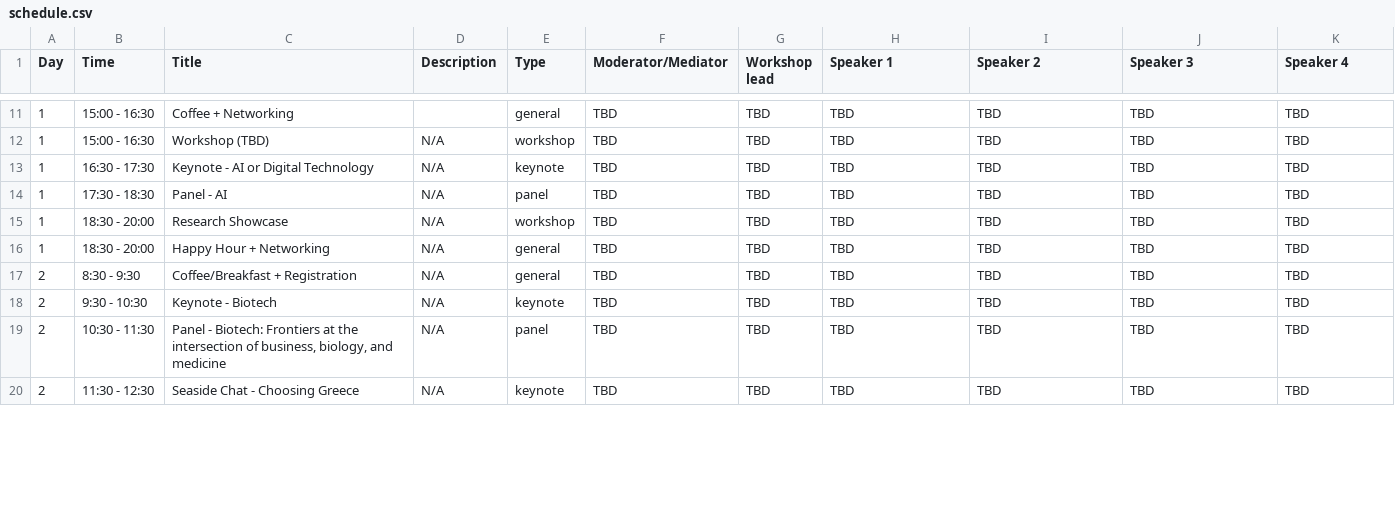
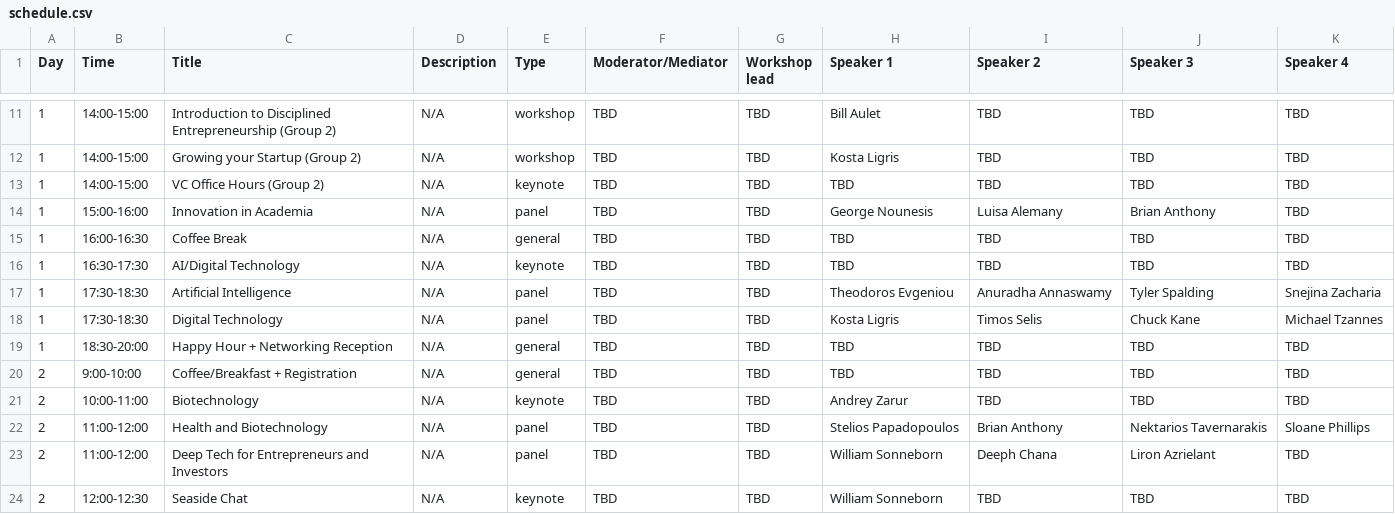
Before and after one commit to farhankhd/gsw-2023, a CSV file: data/schedule.csv, drawn as a sheet; only a part is shown, gaps mark what is left out; the diff covers the shown part only.

```diff
--- a/data/schedule.csv
+++ b/data/schedule.csv
@@ -11,10 +11,14 @@ Day,Time ,Title,Description,Type,Moderator/Mediator,Workshop lead,Speaker 1,Spea
-1,15:00 - 16:30,Coffee + Networking,,general,TBD,TBD,TBD,TBD,TBD,TBD
-1,15:00 - 16:30,Workshop (TBD),N/A,workshop,TBD,TBD,TBD,TBD,TBD,TBD
-1,16:30 - 17:30,Keynote - AI or Digital Technology,N/A,keynote,TBD,TBD,TBD,TBD,TBD,TBD
-1,17:30 - 18:30,Panel - AI,N/A,panel,TBD,TBD,TBD,TBD,TBD,TBD
-1,18:30 - 20:00,Research Showcase,N/A,workshop,TBD,TBD,TBD,TBD,TBD,TBD
-1,18:30 - 20:00,Happy Hour + Networking,N/A,general,TBD,TBD,TBD,TBD,TBD,TBD
-2,8:30 - 9:30 ,Coffee/Breakfast + Registration,N/A,general,TBD,TBD,TBD,TBD,TBD,TBD
-2,9:30 - 10:30,Keynote - Biotech,N/A,keynote,TBD,TBD,TBD,TBD,TBD,TBD
-2,10:30 - 11:30,"Panel - Biotech: Frontiers at the intersection of business, biology, and medicine",N/A,panel,TBD,TBD,TBD,TBD,TBD,TBD
-2,11:30 - 12:30,Seaside Chat - Choosing Greece,N/A,keynote,TBD,TBD,TBD,TBD,TBD,TBD
+1,14:00-15:00,Introduction to Disciplined Entrepreneurship (Group 2),N/A,workshop,TBD,TBD,Bill Aulet,TBD,TBD,TBD
+1,14:00-15:00,Growing your Startup (Group 2),N/A,workshop,TBD,TBD,Kosta Ligris,TBD,TBD,TBD
+1,14:00-15:00,VC Office Hours (Group 2),N/A,keynote,TBD,TBD,TBD,TBD,TBD,TBD
+1,15:00-16:00,Innovation in Academia,N/A,panel,TBD,TBD,George Nounesis,Luisa Alemany,Brian Anthony,TBD
+1,16:00-16:30,Coffee Break,N/A,general,TBD,TBD,TBD,TBD,TBD,TBD
+1,16:30-17:30,AI/Digital Technology,N/A,keynote,TBD,TBD,TBD,TBD,TBD,TBD
+1,17:30-18:30,Artificial Intelligence,N/A,panel,TBD,TBD,Theodoros Evgeniou,Anuradha Annaswamy,Tyler Spalding,Snejina Zacharia
+1,17:30-18:30,Digital Technology,N/A,panel,TBD,TBD,Kosta Ligris,Timos Selis,Chuck Kane,Michael Tzannes
+1,18:30-20:00,Happy Hour + Networking Reception,N/A,general,TBD,TBD,TBD,TBD,TBD,TBD
+2,9:00-10:00,Coffee/Breakfast + Registration,N/A,general,TBD,TBD,TBD,TBD,TBD,TBD
+2,10:00-11:00,Biotechnology,N/A,keynote,TBD,TBD,Andrey Zarur,TBD,TBD,TBD
+2,11:00-12:00,Health and Biotechnology,N/A,panel,TBD,TBD,Stelios Papadopoulos,Brian Anthony,Nektarios Tavernarakis,Sloane Phillips
+2,11:00-12:00,Deep Tech for Entrepreneurs and Investors,N/A,panel,TBD,TBD,William Sonneborn,Deeph Chana,Liron Azrielant,TBD
+2,12:00-12:30,Seaside Chat,N/A,keynote,TBD,TBD,William Sonneborn,TBD,TBD,TBD
```
Also changed, not shown: 2 added rows, 1 removed row and 53 edited cells elsewhere in this file.
